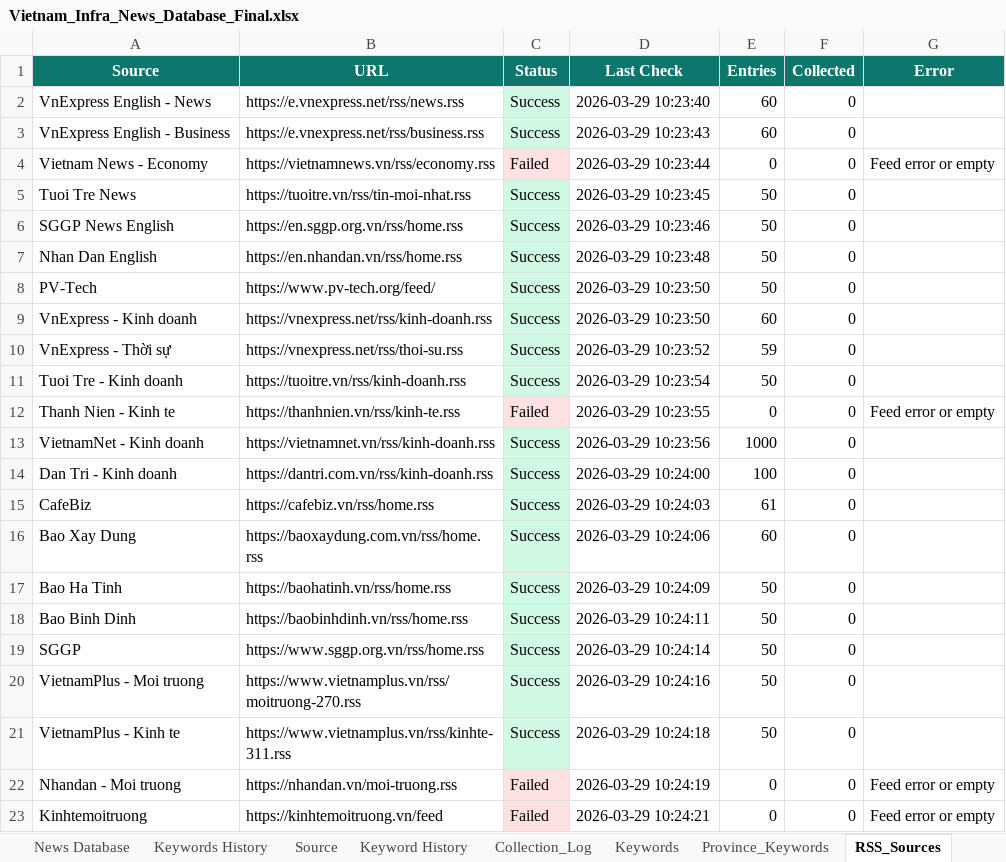
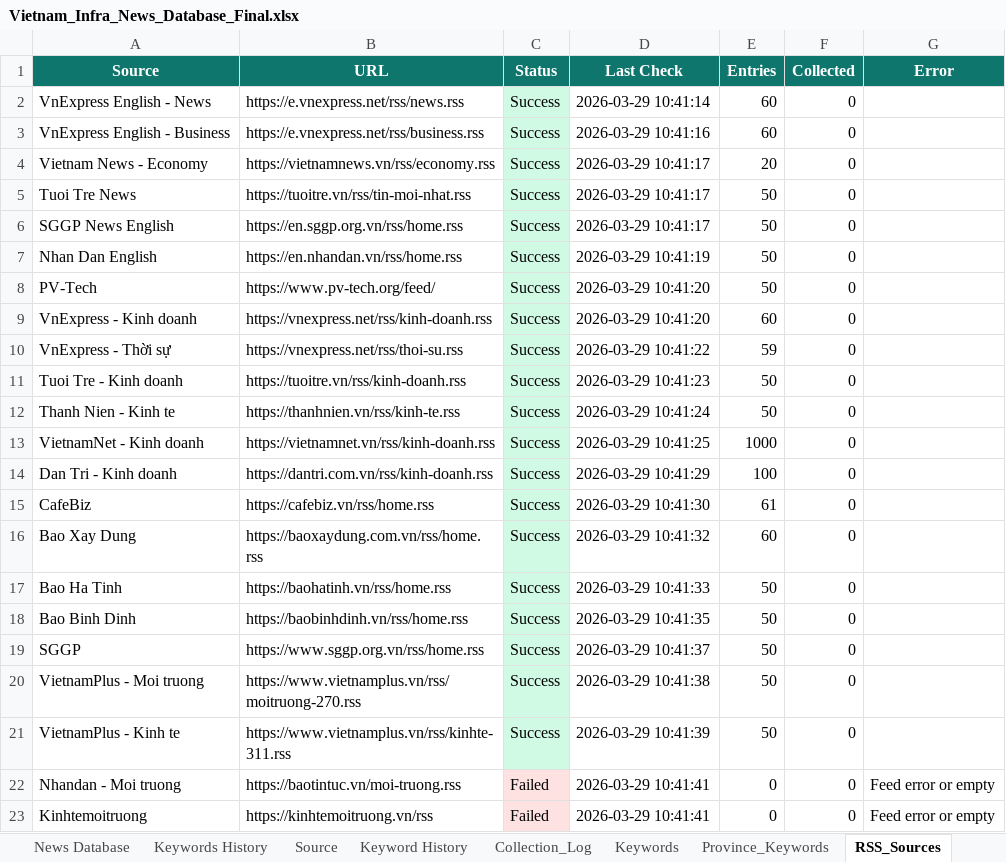
Before and after one commit to hms4792/vietnam-infra-news, an Excel workbook: data/database/Vietnam_Infra_News_Database_Final.xlsx, sheet RSS_Sources, drawn as a sheet; only a part is shown; values as stored, in another font and other column widths than the file's, no borders; the diff covers the shown part only; the diff names each change by its address in the sheet, - before the commit and + after, or states it on an @@ line.

```diff
--- a/data/database/Vietnam_Infra_News_Database_Final.xlsx (sheet RSS_Sources)
+++ b/data/database/Vietnam_Infra_News_Database_Final.xlsx (sheet RSS_Sources)
-D2 (Last Check): 2026-03-29 10:23:40
+D2 (Last Check): 2026-03-29 10:41:14
-D3 (Last Check): 2026-03-29 10:23:43
+D3 (Last Check): 2026-03-29 10:41:16
-C4 (Status): Failed
+C4 (Status): Success
-C4 fill: #FEE2E2
+C4 fill: #D1FAE5
-D4 (Last Check): 2026-03-29 10:23:44
+D4 (Last Check): 2026-03-29 10:41:17
-E4 (Entries): 0
+E4 (Entries): 20
-G4 (Error): Feed error or empty
+G4 (Error): (empty)
-D5 (Last Check): 2026-03-29 10:23:45
+D5 (Last Check): 2026-03-29 10:41:17
-D6 (Last Check): 2026-03-29 10:23:46
+D6 (Last Check): 2026-03-29 10:41:17
-D7 (Last Check): 2026-03-29 10:23:48
+D7 (Last Check): 2026-03-29 10:41:19
-D8:D9 (Last Check): 2026-03-29 10:23:50
+D8:D9 (Last Check): 2026-03-29 10:41:20
-D10 (Last Check): 2026-03-29 10:23:52
+D10 (Last Check): 2026-03-29 10:41:22
-D11 (Last Check): 2026-03-29 10:23:54
+D11 (Last Check): 2026-03-29 10:41:23
-C12 (Status): Failed
+C12 (Status): Success
-C12 fill: #FEE2E2
+C12 fill: #D1FAE5
-D12 (Last Check): 2026-03-29 10:23:55
+D12 (Last Check): 2026-03-29 10:41:24
-E12 (Entries): 0
+E12 (Entries): 50
-G12 (Error): Feed error or empty
+G12 (Error): (empty)
-D13 (Last Check): 2026-03-29 10:23:56
+D13 (Last Check): 2026-03-29 10:41:25
-D14 (Last Check): 2026-03-29 10:24:00
+D14 (Last Check): 2026-03-29 10:41:29
-D15 (Last Check): 2026-03-29 10:24:03
+D15 (Last Check): 2026-03-29 10:41:30
-D16 (Last Check): 2026-03-29 10:24:06
+D16 (Last Check): 2026-03-29 10:41:32
-D17 (Last Check): 2026-03-29 10:24:09
+D17 (Last Check): 2026-03-29 10:41:33
-D18 (Last Check): 2026-03-29 10:24:11
+D18 (Last Check): 2026-03-29 10:41:35
-D19 (Last Check): 2026-03-29 10:24:14
+D19 (Last Check): 2026-03-29 10:41:37
-D20 (Last Check): 2026-03-29 10:24:16
+D20 (Last Check): 2026-03-29 10:41:38
-D21 (Last Check): 2026-03-29 10:24:18
+D21 (Last Check): 2026-03-29 10:41:39
-B22 (URL): https://nhandan.vn/moi-truong.rss
+B22 (URL): https://baotintuc.vn/moi-truong.rss
-D22 (Last Check): 2026-03-29 10:24:19
+D22 (Last Check): 2026-03-29 10:41:41
-B23 (URL): https://kinhtemoitruong.vn/feed
+B23 (URL): https://kinhtemoitruong.vn/rss
-D23 (Last Check): 2026-03-29 10:24:21
+D23 (Last Check): 2026-03-29 10:41:41
```
Also changed, not shown: 17 edited cells elsewhere in this sheet, sheet Source, sheet Collection_Log, sheet Summary, 1 other file.
